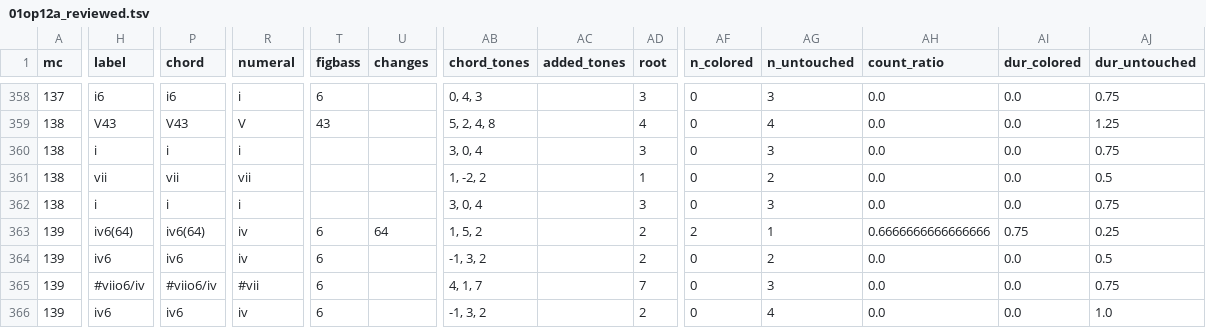
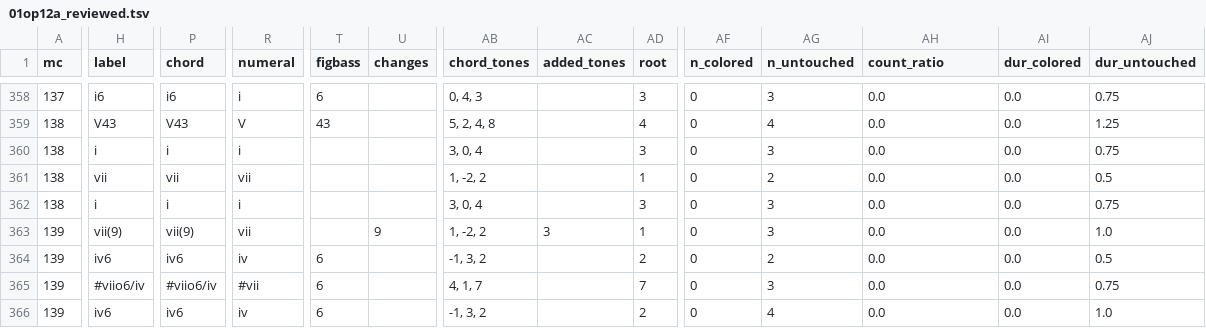
Before and after one commit to DCMLab/mendelssohn_quartets, a TSV file: reviewed/01op12a_reviewed.tsv, drawn as a sheet; only a part is shown, gaps mark what is left out; the diff covers the shown part only; the diff names each change by its address in the sheet, - before the commit and + after, or states it on an @@ line.

```diff
--- a/reviewed/01op12a_reviewed.tsv
+++ b/reviewed/01op12a_reviewed.tsv
-H363 (label): iv6(64)
+H363 (label): vii(9)
-P363 (chord): iv6(64)
+P363 (chord): vii(9)
-R363 (numeral): iv
+R363 (numeral): vii
-T363 (figbass): 6
+T363 (figbass): (empty)
-U363 (changes): 64
+U363 (changes): 9
-AB363 (chord_tones): 1, 5, 2
+AB363 (chord_tones): 1, -2, 2
-AC363 (added_tones): (empty)
+AC363 (added_tones): 3
-AD363 (root): 2
+AD363 (root): 1
-AF363 (n_colored): 2
+AF363 (n_colored): 0
-AG363 (n_untouched): 1
+AG363 (n_untouched): 3
-AH363 (count_ratio): 0.6666666666666666
+AH363 (count_ratio): 0.0
-AI363 (dur_colored): 0.75
+AI363 (dur_colored): 0.0
-AJ363 (dur_untouched): 0.25
+AJ363 (dur_untouched): 1.0
```
Also changed, not shown: 1 edited cell elsewhere in this file, harmonies/01op12a.harmonies.tsv, 7 other files.
